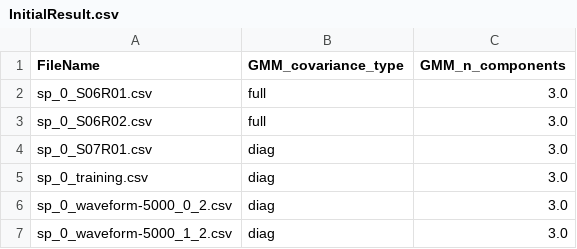
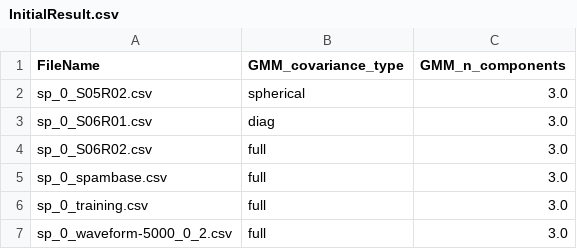
Before and after one commit to Sonata165/AutoParamTuning, a CSV file: system/output/InitialResult.csv, drawn as a sheet.

```diff
--- a/system/output/InitialResult.csv
+++ b/system/output/InitialResult.csv
@@ -1,7 +1,7 @@
 FileName,GMM_covariance_type,GMM_n_components
-sp_0_S06R01.csv,full,3.0
+sp_0_S05R02.csv,spherical,3.0
+sp_0_S06R01.csv,diag,3.0
 sp_0_S06R02.csv,full,3.0
-sp_0_S07R01.csv,diag,3.0
-sp_0_training.csv,diag,3.0
-sp_0_waveform-5000_0_2.csv,diag,3.0
-sp_0_waveform-5000_1_2.csv,diag,3.0
+sp_0_spambase.csv,full,3.0
+sp_0_training.csv,full,3.0
+sp_0_waveform-5000_0_2.csv,full,3.0
```
Also changed, not shown: knowledge/GMM.csv, system/output/Features.csv, 14 other files.
